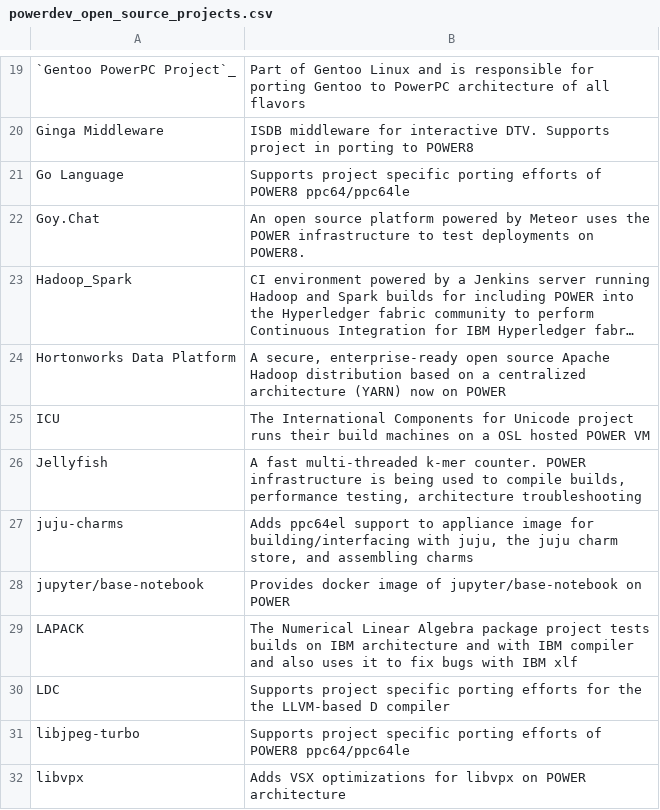
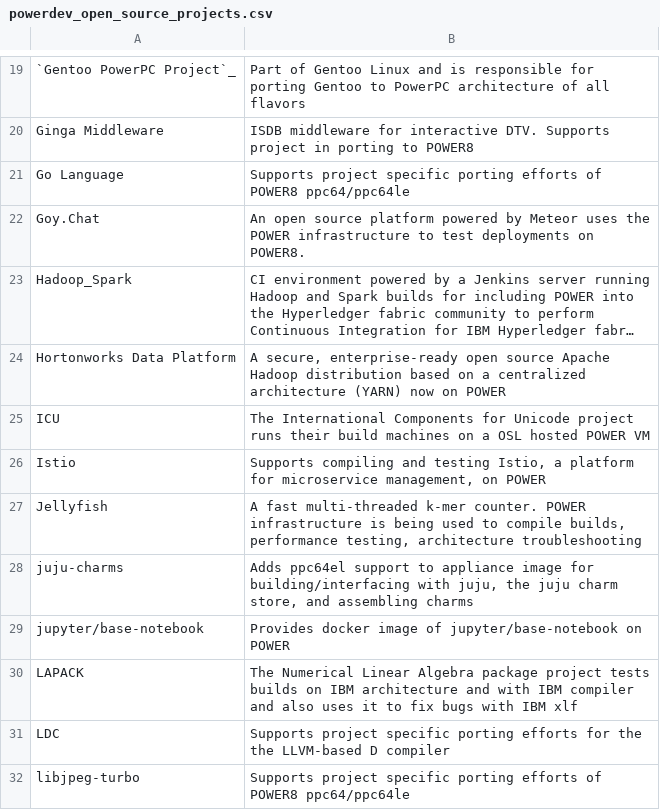
Before and after one commit to osuosl/osuosl-pelican, a CSV file: content/services/csv/powerdev_open_source_projects.csv, drawn as a sheet; only a part is shown, gaps mark what is left out; the shorter side is filled out with more unchanged rows; long unchanged cells end in …; the diff names each change by its address in the sheet, - before the commit and + after, or states it on an @@ line.

Commit message:
Add istio to the list of powerdev projects
Istio was recently onboarded[1], so this will add it to the project list
and increment the project count.

[1] https://support.osuosl.org/Ticket/Display.html?id=29994

```diff
--- a/content/services/csv/powerdev_open_source_projects.csv
+++ b/content/services/csv/powerdev_open_source_projects.csv
+row 26: Istio | Supports compiling and testing Istio, a platform for microservice management, on POWER
```
Also changed, not shown: 1 other file.
